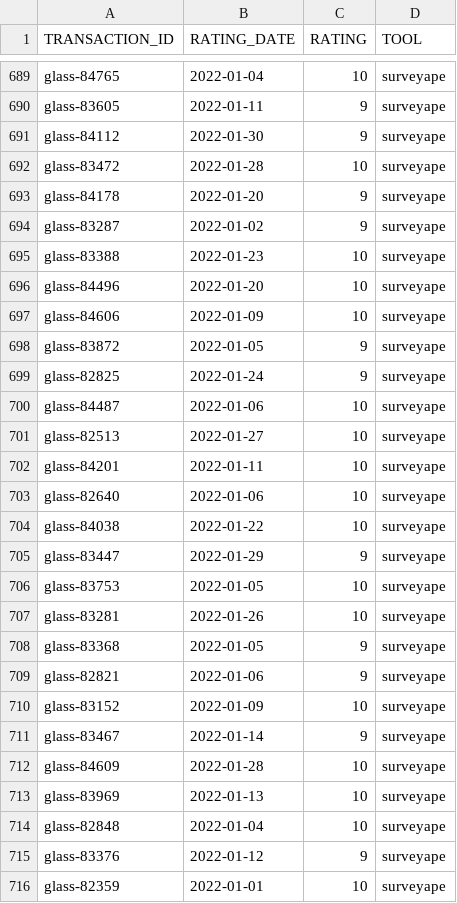
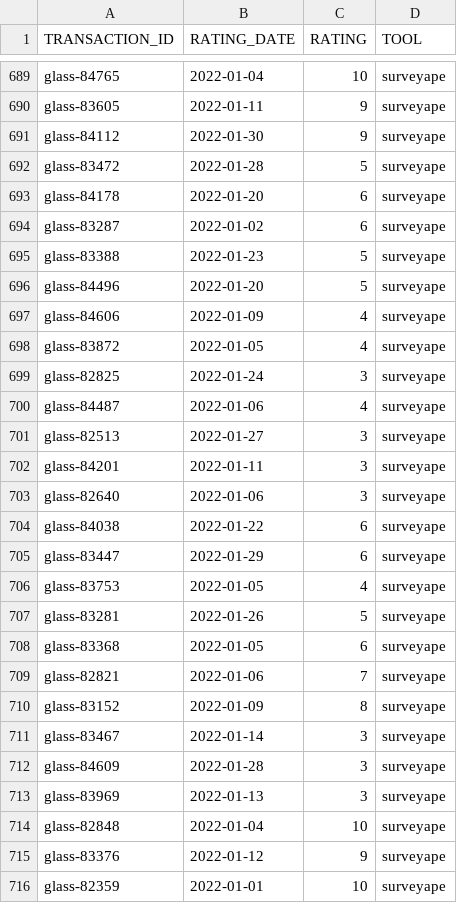
Before and after one commit to kevruppy/analytics, a CSV file: sample_data/nps.csv, drawn as a sheet; only a part is shown, gaps mark what is left out; the diff covers the shown part only.

```diff
--- a/sample_data/nps.csv
+++ b/sample_data/nps.csv
@@ -691,24 +691,24 @@ glass-83605,"2022-01-11",9,surveyape
 glass-84112,"2022-01-30",9,surveyape
-glass-83472,"2022-01-28",10,surveyape
-glass-84178,"2022-01-20",9,surveyape
-glass-83287,"2022-01-02",9,surveyape
-glass-83388,"2022-01-23",10,surveyape
-glass-84496,"2022-01-20",10,surveyape
-glass-84606,"2022-01-09",10,surveyape
-glass-83872,"2022-01-05",9,surveyape
-glass-82825,"2022-01-24",9,surveyape
-glass-84487,"2022-01-06",10,surveyape
-glass-82513,"2022-01-27",10,surveyape
-glass-84201,"2022-01-11",10,surveyape
-glass-82640,"2022-01-06",10,surveyape
-glass-84038,"2022-01-22",10,surveyape
-glass-83447,"2022-01-29",9,surveyape
-glass-83753,"2022-01-05",10,surveyape
-glass-83281,"2022-01-26",10,surveyape
-glass-83368,"2022-01-05",9,surveyape
-glass-82821,"2022-01-06",9,surveyape
-glass-83152,"2022-01-09",10,surveyape
-glass-83467,"2022-01-14",9,surveyape
-glass-84609,"2022-01-28",10,surveyape
-glass-83969,"2022-01-13",10,surveyape
+glass-83472,"2022-01-28",5,surveyape
+glass-84178,"2022-01-20",6,surveyape
+glass-83287,"2022-01-02",6,surveyape
+glass-83388,"2022-01-23",5,surveyape
+glass-84496,"2022-01-20",5,surveyape
+glass-84606,"2022-01-09",4,surveyape
+glass-83872,"2022-01-05",4,surveyape
+glass-82825,"2022-01-24",3,surveyape
+glass-84487,"2022-01-06",4,surveyape
+glass-82513,"2022-01-27",3,surveyape
+glass-84201,"2022-01-11",3,surveyape
+glass-82640,"2022-01-06",3,surveyape
+glass-84038,"2022-01-22",6,surveyape
+glass-83447,"2022-01-29",6,surveyape
+glass-83753,"2022-01-05",4,surveyape
+glass-83281,"2022-01-26",5,surveyape
+glass-83368,"2022-01-05",6,surveyape
+glass-82821,"2022-01-06",7,surveyape
+glass-83152,"2022-01-09",8,surveyape
+glass-83467,"2022-01-14",3,surveyape
+glass-84609,"2022-01-28",3,surveyape
+glass-83969,"2022-01-13",3,surveyape
 glass-82848,"2022-01-04",10,surveyape
```
Also changed, not shown: 137 edited cells elsewhere in this file, 1 other file.
